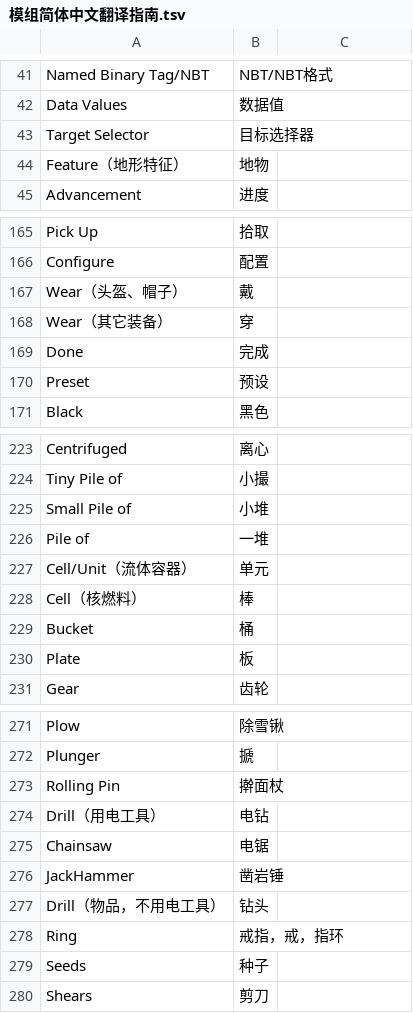
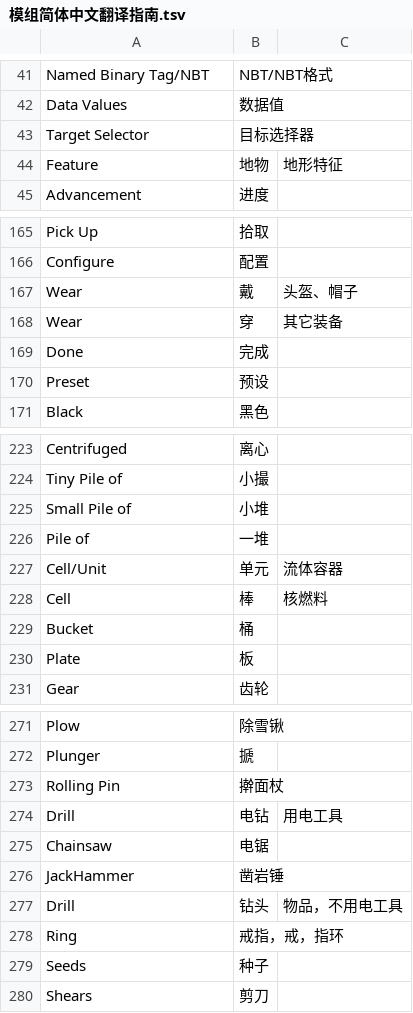
Before and after one commit to CFPAOrg/Glossary, a TSV file: Mod/模组简体中文翻译指南.tsv, drawn as a sheet; only a part is shown, gaps mark what is left out; the diff covers the shown part only.

```diff
--- a/Mod/模组简体中文翻译指南.tsv
+++ b/Mod/模组简体中文翻译指南.tsv
@@ -43,3 +43,3 @@ Data Values	数据值
 Target Selector	目标选择器	
-Feature（地形特征）	地物	
+Feature	地物	地形特征
 Advancement	进度	
@@ -166,4 +166,4 @@ Pick Up	拾取
 Configure	配置	
-Wear（头盔、帽子）	戴	
-Wear（其它装备）	穿	
+Wear	戴	头盔、帽子
+Wear	穿	其它装备
 Done	完成	
@@ -226,4 +226,4 @@ Small Pile of	小堆
 Pile of	一堆	
-Cell/Unit（流体容器）	单元	
-Cell（核燃料）	棒	
+Cell/Unit	单元	流体容器
+Cell	棒	核燃料
 Bucket	桶	
@@ -273,6 +273,6 @@ Plunger	搋
 Rolling Pin	擀面杖	
-Drill（用电工具）	电钻	
+Drill	电钻	用电工具
 Chainsaw	电锯	
 JackHammer	凿岩锤	
-Drill（物品，不用电工具）	钻头	
+Drill	钻头	物品，不用电工具
 Ring	戒指，戒，指环	
```
Also changed, not shown: 3 added rows, 3 removed rows and 49 edited cells elsewhere in this file.
